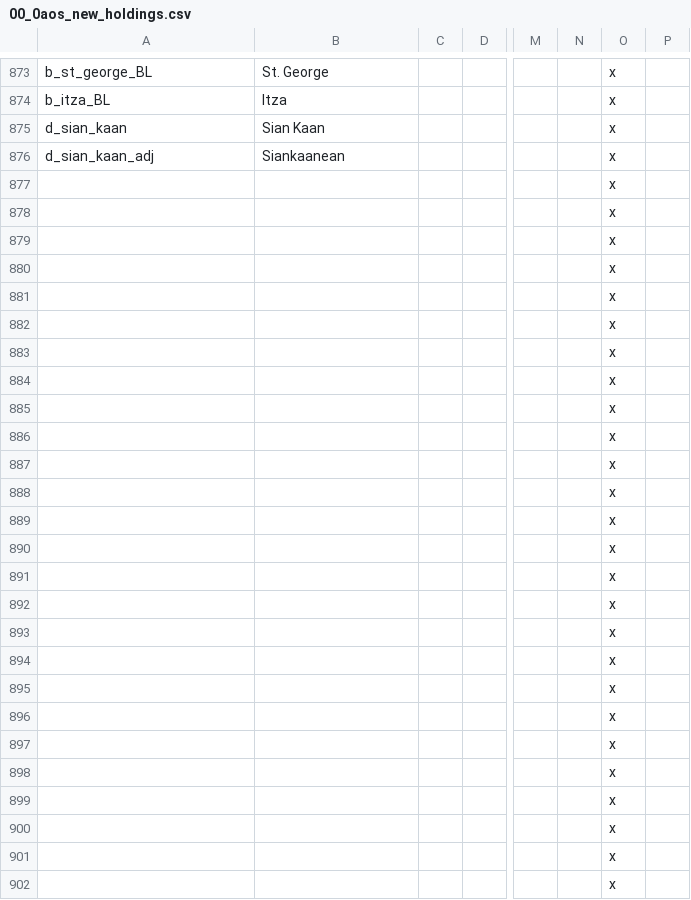
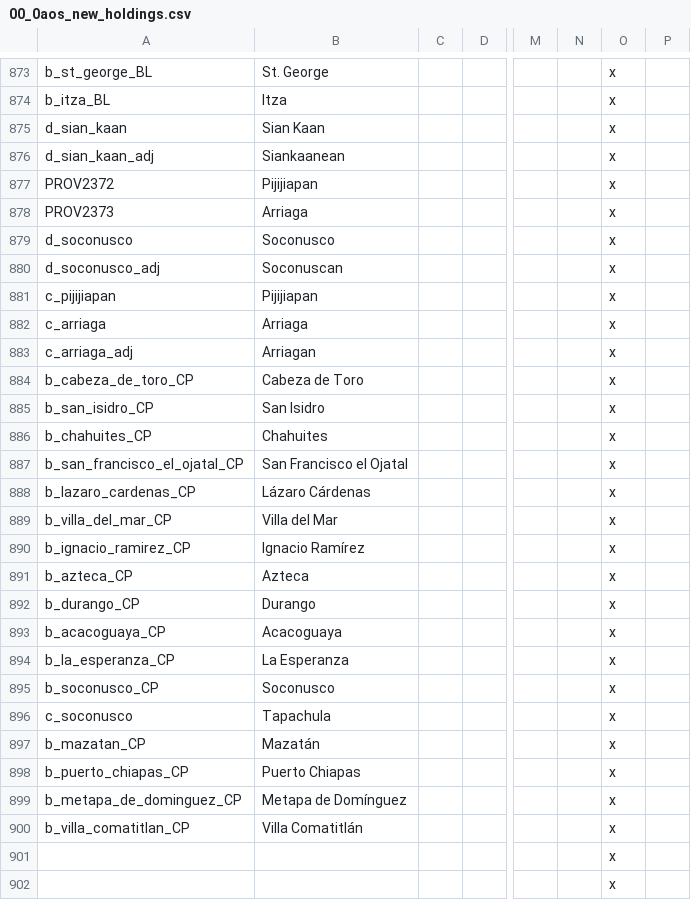
Before and after one commit to MrBadaniel/Aguila-o-Sol, a CSV file: localisation/00_0aos_new_holdings.csv, drawn as a sheet; only a part is shown, gaps mark what is left out; the shorter side is filled out with more unchanged rows; removed rows and columns are numbered as before the commit, all else as after; rows hold the shown columns only; the diff names each change by its address in the sheet, - before the commit and + after, or states it on an @@ line.

Commit message:
(Beginning of the End of )Chiapas rework

```diff
--- a/localisation/00_0aos_new_holdings.csv
+++ b/localisation/00_0aos_new_holdings.csv
-row 877:  |  |  |  |  |  | x
-row 878:  |  |  |  |  |  | x
-row 879:  |  |  |  |  |  | x
-row 880:  |  |  |  |  |  | x
-row 881:  |  |  |  |  |  | x
+row 877: PROV2372 | Pijijiapan |  |  |  |  | x
+row 878: PROV2373 | Arriaga |  |  |  |  | x
+row 879: d_soconusco | Soconusco |  |  |  |  | x
+row 880: d_soconusco_adj | Soconuscan |  |  |  |  | x
+row 881: c_pijijiapan | Pijijiapan |  |  |  |  | x
+row 882: c_arriaga | Arriaga |  |  |  |  | x
+row 883: c_arriaga_adj | Arriagan |  |  |  |  | x
+row 884: b_cabeza_de_toro_CP | Cabeza de Toro |  |  |  |  | x
+row 885: b_san_isidro_CP | San Isidro |  |  |  |  | x
+row 886: b_chahuites_CP | Chahuites |  |  |  |  | x
+row 887: b_san_francisco_el_ojatal_CP | San Francisco el Ojatal |  |  |  |  | x
+row 888: b_lazaro_cardenas_CP | Lázaro Cárdenas |  |  |  |  | x
+row 889: b_villa_del_mar_CP | Villa del Mar |  |  |  |  | x
+row 890: b_ignacio_ramirez_CP | Ignacio Ramírez |  |  |  |  | x
+row 891: b_azteca_CP | Azteca |  |  |  |  | x
+row 892: b_durango_CP | Durango |  |  |  |  | x
+row 893: b_acacoguaya_CP | Acacoguaya |  |  |  |  | x
+row 894: b_la_esperanza_CP | La Esperanza |  |  |  |  | x
+row 895: b_soconusco_CP | Soconusco |  |  |  |  | x
+row 896: c_soconusco | Tapachula |  |  |  |  | x
+row 897: b_mazatan_CP | Mazatán |  |  |  |  | x
+row 898: b_puerto_chiapas_CP | Puerto Chiapas |  |  |  |  | x
+row 899: b_metapa_de_dominguez_CP | Metapa de Domínguez |  |  |  |  | x
+row 900: b_villa_comatitlan_CP | Villa Comatitlán |  |  |  |  | x
```
Also changed, not shown: map/definition.csv, 19 other files.
